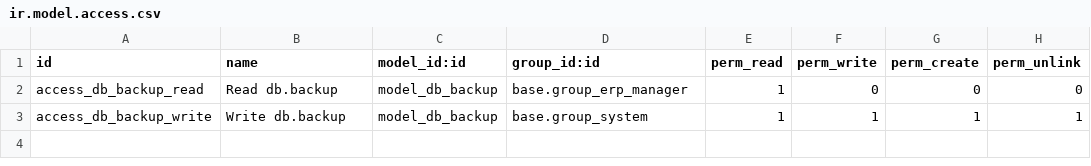
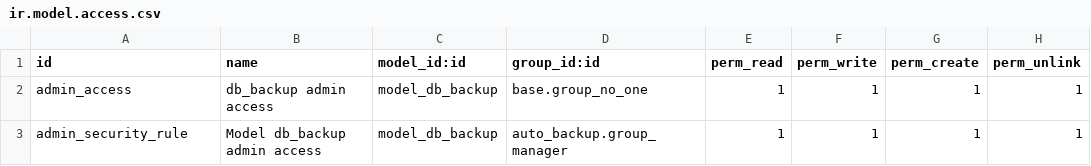
Before and after one commit to odoochain/oca-server-tools, a CSV file: auto_backup/security/ir.model.access.csv, drawn as a sheet.

```diff
--- a/auto_backup/security/ir.model.access.csv
+++ b/auto_backup/security/ir.model.access.csv
@@ -1,3 +1,3 @@
 id,name,model_id:id,group_id:id,perm_read,perm_write,perm_create,perm_unlink
-access_db_backup_read,Read db.backup,model_db_backup,base.group_erp_manager,1,0,0,0
-access_db_backup_write,Write db.backup,model_db_backup,base.group_system,1,1,1,1
+admin_access, db_backup admin access,model_db_backup,base.group_no_one,1,1,1,1
+admin_security_rule, Model db_backup admin access,model_db_backup,auto_backup.group_manager,1,1,1,1
```
Also changed, not shown: 2 other files.
